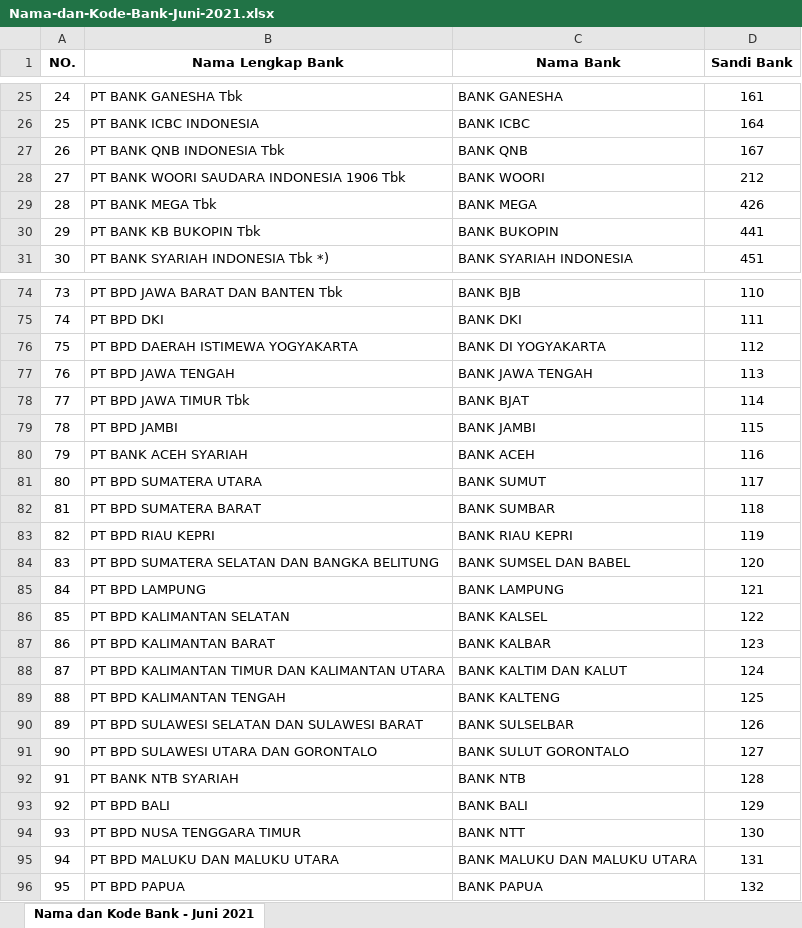
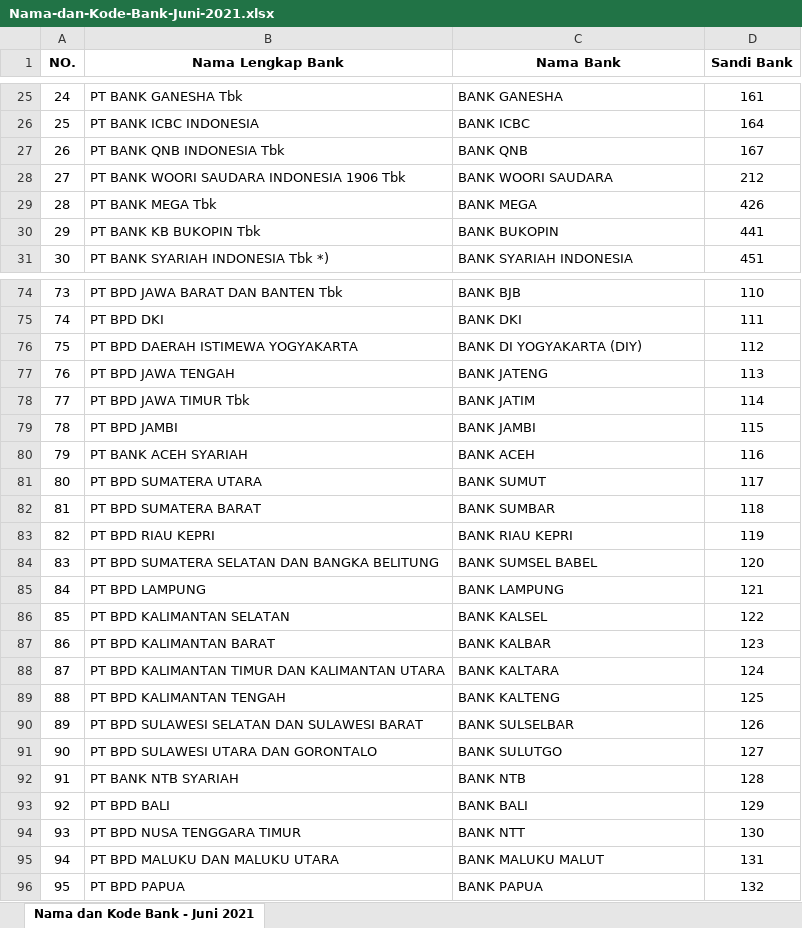
Before and after one commit to aditbaco/daftar-bank-di-indonesia, an Excel workbook: Nama-dan-Kode-Bank-Juni-2021.xlsx, sheet Nama dan Kode Bank - Juni 2021, drawn as a sheet; only a part is shown, gaps mark what is left out; values as stored, in another font and other column widths than the file's, no borders; the diff names each change by its address in the sheet, - before the commit and + after, or states it on an @@ line.

```diff
--- a/Nama-dan-Kode-Bank-Juni-2021.xlsx (sheet Nama dan Kode Bank - Juni 2021)
+++ b/Nama-dan-Kode-Bank-Juni-2021.xlsx (sheet Nama dan Kode Bank - Juni 2021)
-C28 (Nama Bank): BANK WOORI
+C28 (Nama Bank): BANK WOORI SAUDARA
-C76 (Nama Bank): BANK DI YOGYAKARTA
+C76 (Nama Bank): BANK DI YOGYAKARTA (DIY)
-C77 (Nama Bank): BANK JAWA TENGAH
+C77 (Nama Bank): BANK JATENG
-C78 (Nama Bank): BANK BJAT
+C78 (Nama Bank): BANK JATIM
-C84 (Nama Bank): BANK SUMSEL DAN BABEL
+C84 (Nama Bank): BANK SUMSEL BABEL
-C88 (Nama Bank): BANK KALTIM DAN KALUT
+C88 (Nama Bank): BANK KALTARA
-C91 (Nama Bank): BANK SULUT GORONTALO
+C91 (Nama Bank): BANK SULUTGO
-C95 (Nama Bank): BANK MALUKU DAN MALUKU UTARA
+C95 (Nama Bank): BANK MALUKU MALUT
```
Also changed, not shown: 3 other files.
